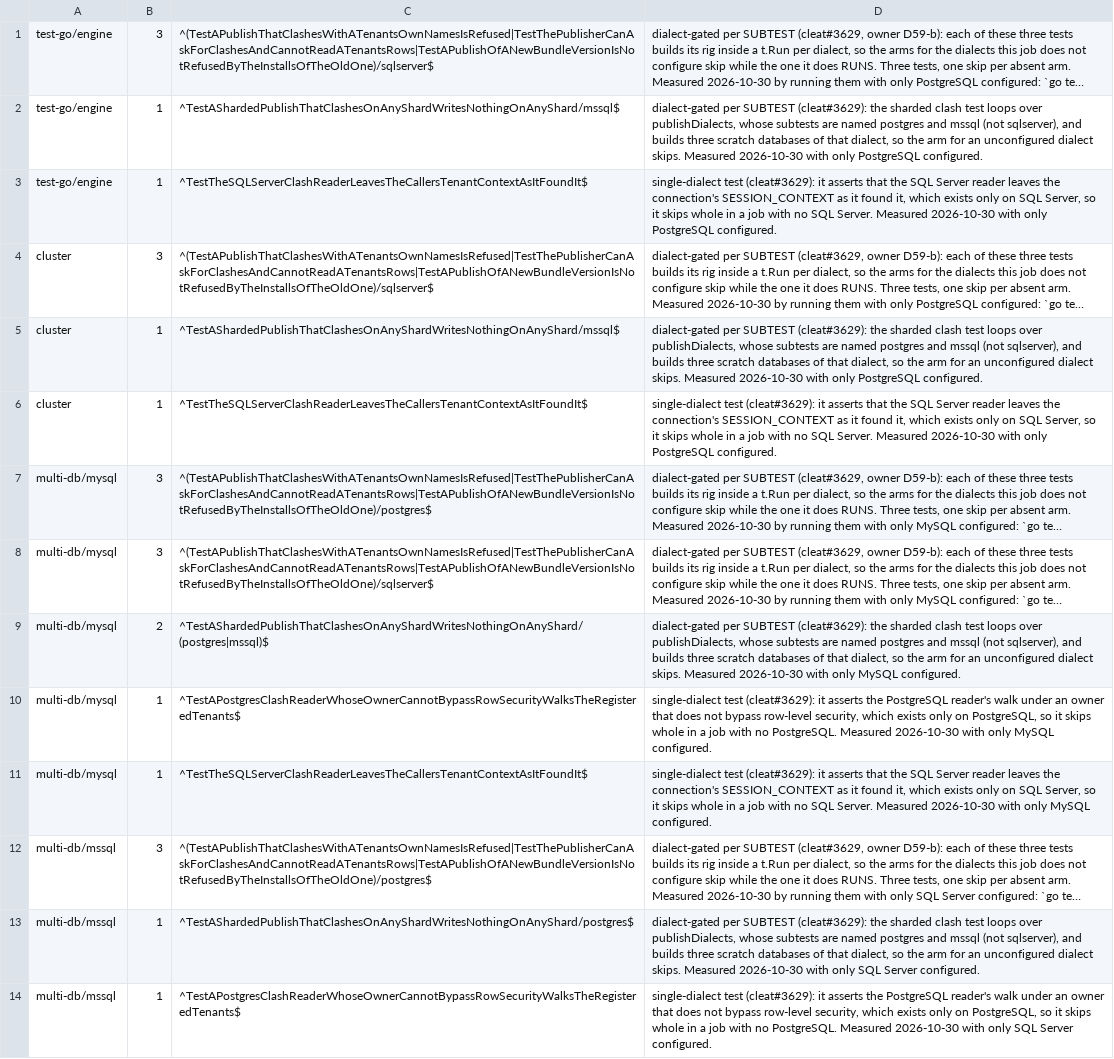
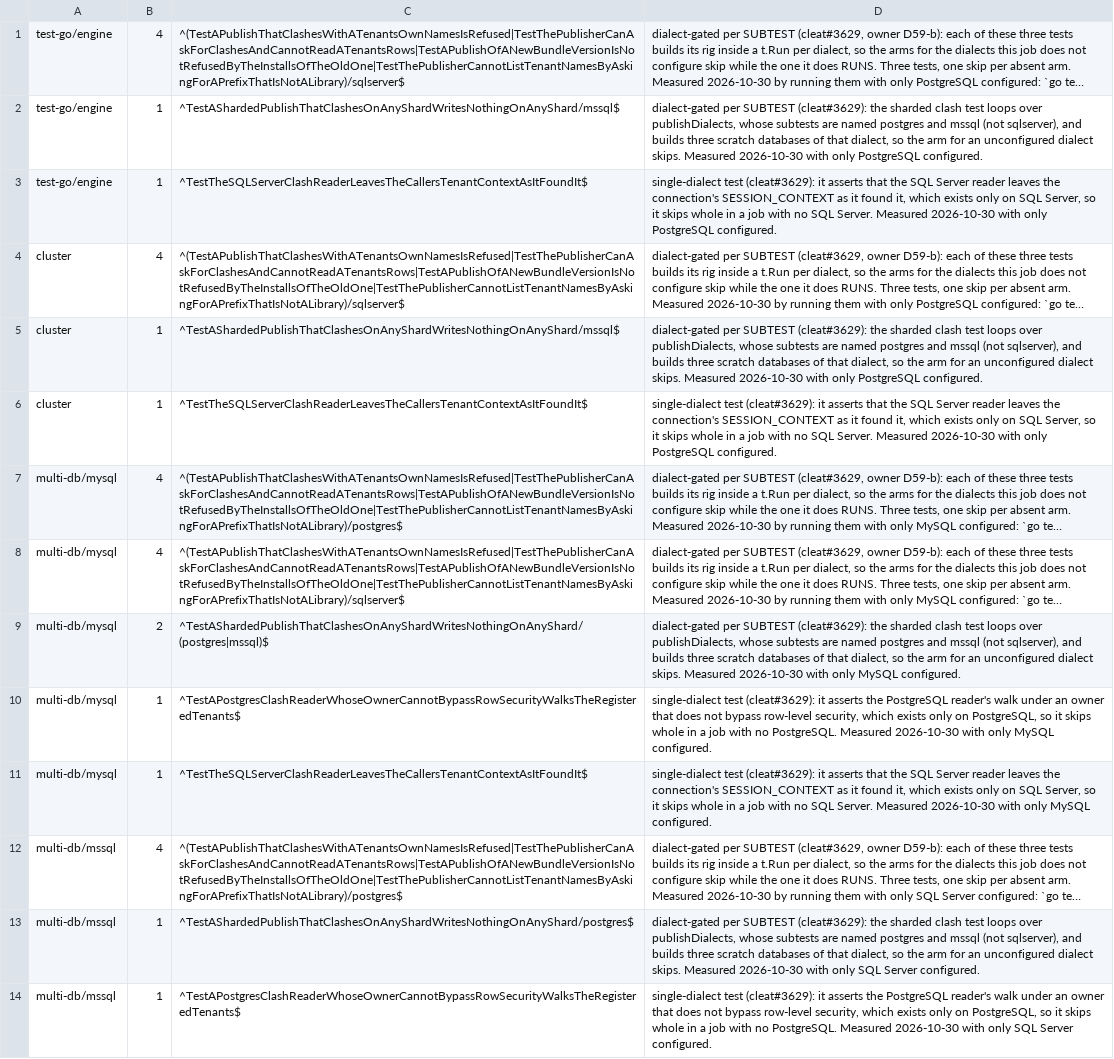
Before and after one commit to cleat-team/cleat, a TSV file: scripts/skip-ledger.d/a-publish-refuses-a-library-that-clashes-with-a-tenants-names.tsv, drawn as a sheet; long unchanged cells end in …; the diff names each change by its address in the sheet, - before the commit and + after, or states it on an @@ line.

```diff
--- a/scripts/skip-ledger.d/a-publish-refuses-a-library-that-clashes-with-a-tenants-names.tsv
+++ b/scripts/skip-ledger.d/a-publish-refuses-a-library-that-clashes-with-a-tenants-names.tsv
-B1: 3
+B1: 4
-C1: ^(TestAPublishThatClashesWithATenantsOwnNamesIsRefused|TestThePublisherCanAskForClashesAndCannotReadATenantsRows|TestAPublishOfANewBundleVersionIsNotRefusedByTheInstallsOfTheOldOne)/sqlserver$
+C1: ^(TestAPublishThatClashesWithATenantsOwnNamesIsRefused|TestThePublisherCanAskForClashesAndCannotReadATenantsRows|TestAPublishOfANewBundleVersionIsNotRefusedByTheInstallsOfTheOldOne|TestThePublisherCannotListTenantNamesByAskingForAPrefixThatIsNotALibrary)/sqlserver$
-B4: 3
+B4: 4
-C4: ^(TestAPublishThatClashesWithATenantsOwnNamesIsRefused|TestThePublisherCanAskForClashesAndCannotReadATenantsRows|TestAPublishOfANewBundleVersionIsNotRefusedByTheInstallsOfTheOldOne)/sqlserver$
+C4: ^(TestAPublishThatClashesWithATenantsOwnNamesIsRefused|TestThePublisherCanAskForClashesAndCannotReadATenantsRows|TestAPublishOfANewBundleVersionIsNotRefusedByTheInstallsOfTheOldOne|TestThePublisherCannotListTenantNamesByAskingForAPrefixThatIsNotALibrary)/sqlserver$
-B7:B8: 3
+B7:B8: 4
-C7: ^(TestAPublishThatClashesWithATenantsOwnNamesIsRefused|TestThePublisherCanAskForClashesAndCannotReadATenantsRows|TestAPublishOfANewBundleVersionIsNotRefusedByTheInstallsOfTheOldOne)/postgres$
+C7: ^(TestAPublishThatClashesWithATenantsOwnNamesIsRefused|TestThePublisherCanAskForClashesAndCannotReadATenantsRows|TestAPublishOfANewBundleVersionIsNotRefusedByTheInstallsOfTheOldOne|TestThePublisherCannotListTenantNamesByAskingForAPrefixThatIsNotALibrary)/postgres$
-C8: ^(TestAPublishThatClashesWithATenantsOwnNamesIsRefused|TestThePublisherCanAskForClashesAndCannotReadATenantsRows|TestAPublishOfANewBundleVersionIsNotRefusedByTheInstallsOfTheOldOne)/sqlserver$
+C8: ^(TestAPublishThatClashesWithATenantsOwnNamesIsRefused|TestThePublisherCanAskForClashesAndCannotReadATenantsRows|TestAPublishOfANewBundleVersionIsNotRefusedByTheInstallsOfTheOldOne|TestThePublisherCannotListTenantNamesByAskingForAPrefixThatIsNotALibrary)/sqlserver$
-B12: 3
+B12: 4
-C12: ^(TestAPublishThatClashesWithATenantsOwnNamesIsRefused|TestThePublisherCanAskForClashesAndCannotReadATenantsRows|TestAPublishOfANewBundleVersionIsNotRefusedByTheInstallsOfTheOldOne)/postgres$
+C12: ^(TestAPublishThatClashesWithATenantsOwnNamesIsRefused|TestThePublisherCanAskForClashesAndCannotReadATenantsRows|TestAPublishOfANewBundleVersionIsNotRefusedByTheInstallsOfTheOldOne|TestThePublisherCannotListTenantNamesByAskingForAPrefixThatIsNotALibrary)/postgres$
```
Also changed, not shown: 4 other files.
